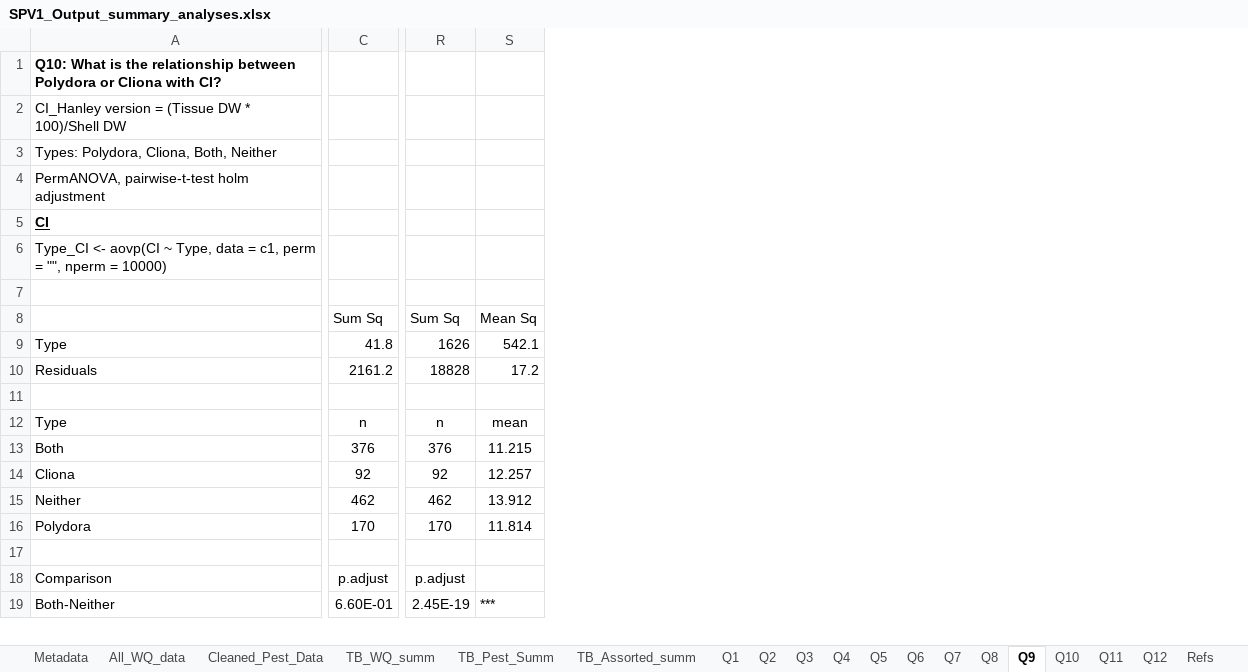
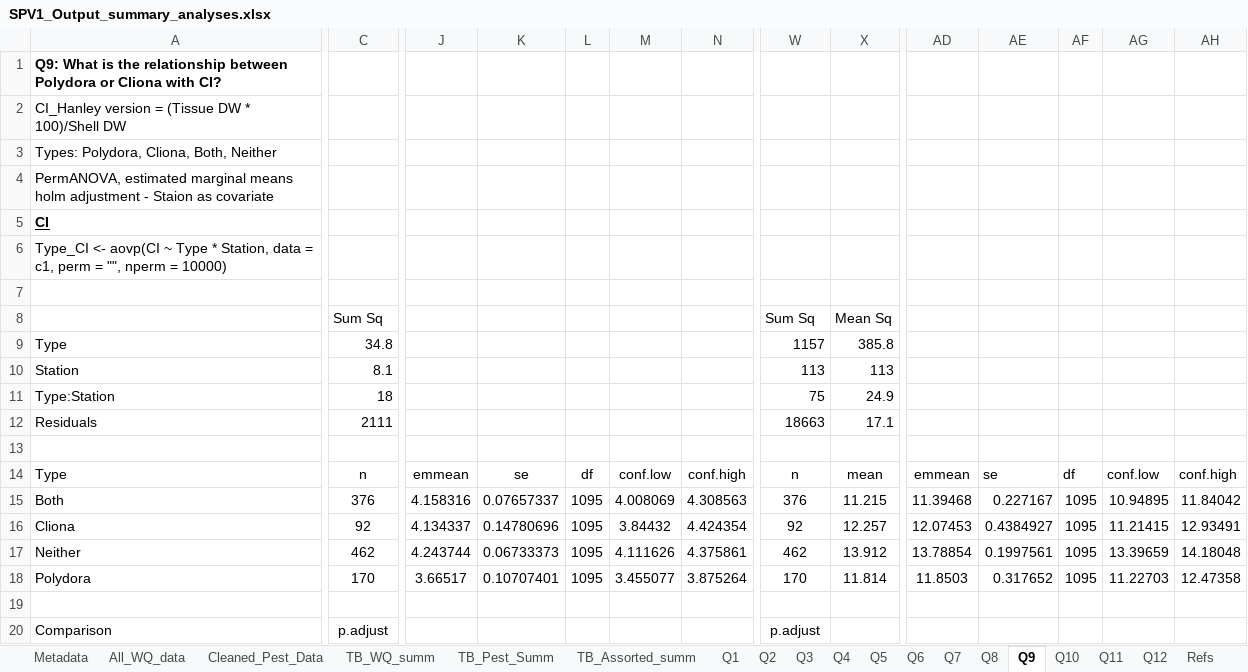
Before and after one commit to E-Levine/Oyster-Projects, an Excel workbook: SPV1_Output_summary_analyses.xlsx, sheet Q9, drawn as a sheet; only a part is shown, gaps mark what is left out; values as stored, in another font and other column widths than the file's, no borders; charts and pictures and conditional formats not drawn; removed rows and columns are numbered as before the commit, all else as after; rows hold the shown columns only; the diff covers the shown part only; the diff names each change by its address in the sheet, - before the commit and + after, or states it on an @@ line.

```diff
--- a/SPV1_Output_summary_analyses.xlsx (sheet Q9)
+++ b/SPV1_Output_summary_analyses.xlsx (sheet Q9)
+column J, rows 14-18: emmean | 4.158316 | 4.134337 | 4.243744 | 3.66517
+column K, rows 14-18: se | 0.07657337 | 0.14780696 | 0.06733373 | 0.10707401
+column L, rows 14-18: df | 1095 | 1095 | 1095 | 1095
+column M, rows 14-18: conf.low | 4.008069 | 3.84432 | 4.111626 | 3.455077
+column N, rows 14-18: conf.high | 4.308563 | 4.424354 | 4.375861 | 3.875264
+column AD, rows 14-18: emmean | 11.39468 | 12.07453 | 13.78854 | 11.8503
+column AE, rows 14-18: se | 0.227167 | 0.4384927 | 0.1997561 | 0.317652
+column AF, rows 14-18: df | 1095 | 1095 | 1095 | 1095
+column AG, rows 14-18: conf.low | 10.94895 | 11.21415 | 13.39659 | 11.22703
+column AH, rows 14-18: conf.high | 11.84042 | 12.93491 | 14.18048 | 12.47358
-A1: Q10: What is…
+A1: Q9: What is…
-A4: PermANOVA, pairwise-t-test holm adjustment
+A4: PermANOVA, estimated marginal means holm adjustment - Staion as covariate
-A6: …aovp(CI ~ Type, data =…
+A6: …aovp(CI ~ Type * Station, data =…
-C9: 41.8
+C9: 34.8
-W9: 1626
+W9: 1157
-X9: 542.1
+X9: 385.8
+row 10: Station | 8.1 |  |  |  |  |  | 113 | 113
+row 11: Type:Station | 18 |  |  |  |  |  | 75 | 24.9
-C12: 2161.2
+C12: 2111
-W12: 18828
+W12: 18663
-X12: 17.2
+X12: 17.1
-row 19: Both-Neither | 6.60E-01 | 2.45E-19 | ***
```
Also changed, not shown: 4 added rows, 3 removed rows, 17 edited cells and cell formats elsewhere in this sheet, sheet All_WQ_data, sheet Q2, sheet Cleaned_Pest_Data, sheet Q11, sheet Q3, sheet TB_WQ_summ, 4 more sheets, charts or pictures, 5 other files.
